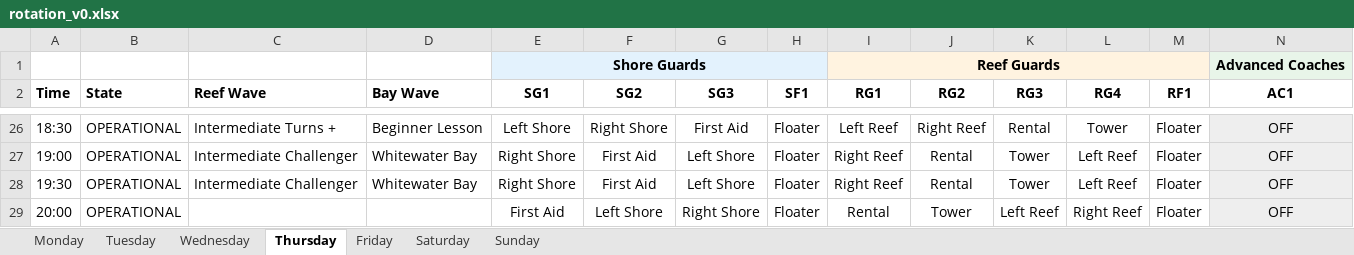
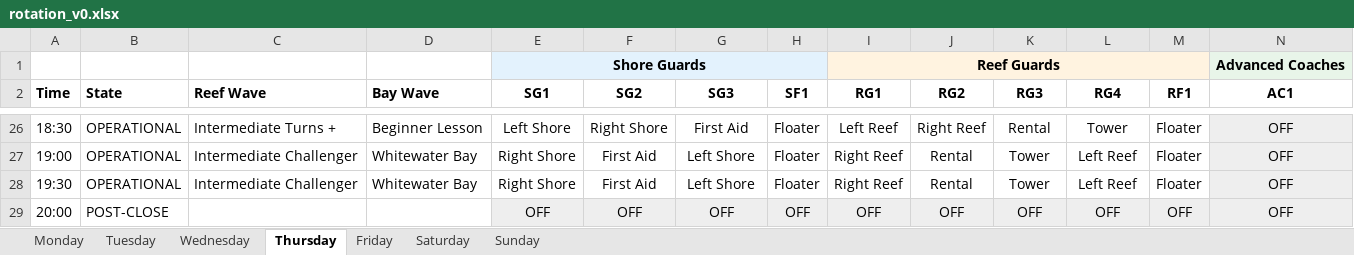
Before and after one commit to dervlamk/surf-park-roster, an Excel workbook: outputs/rotation_v0.xlsx, sheet Thursday, drawn as a sheet; only a part is shown, gaps mark what is left out; values as stored, in another font and other column widths than the file's, no borders; the diff names each change by its address in the sheet, - before the commit and + after, or states it on an @@ line.

```diff
--- a/outputs/rotation_v0.xlsx (sheet Thursday)
+++ b/outputs/rotation_v0.xlsx (sheet Thursday)
-B29 (State): OPERATIONAL
+B29 (State): POST-CLOSE
-E29 (SG1): First Aid
+E29 (SG1): OFF
-E29:M29 fill: none
+E29:M29 fill: #EEEEEE
-F29 (SG2): Left Shore
+F29 (SG2): OFF
-G29 (SG3): Right Shore
+G29 (SG3): OFF
-H29 (SF1): Floater
+H29 (SF1): OFF
-I29 (RG1): Rental
+I29 (RG1): OFF
-J29 (RG2): Tower
+J29 (RG2): OFF
-K29 (RG3): Left Reef
+K29 (RG3): OFF
-L29 (RG4): Right Reef
+L29 (RG4): OFF
-M29 (RF1): Floater
+M29 (RF1): OFF
```
Also changed, not shown: sheet Tuesday, sheet Monday, sheet Wednesday, sheet Friday, sheet Sunday, sheet Saturday, outputs/staffing_v0.xlsx, 9 other files.
